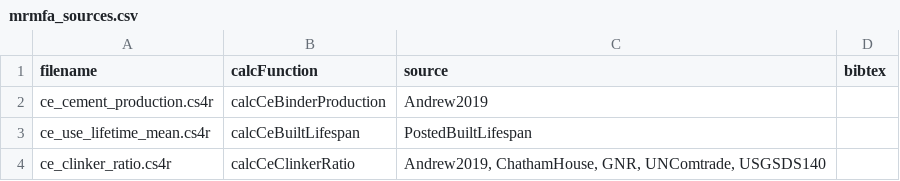
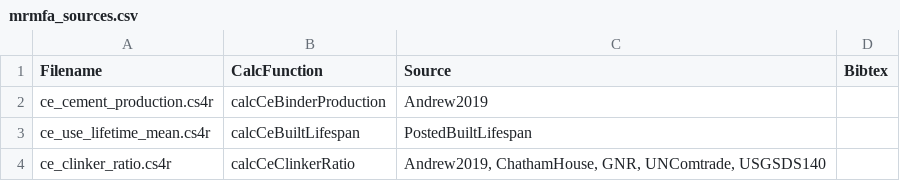
Before and after one commit to pik-piam/remind-mfa, a CSV file: docs/mrmfa_sources.csv, drawn as a sheet; only a part is shown.

Commit message:
merge parameter table with source file from mrmfa; use new include plugin

```diff
--- a/docs/mrmfa_sources.csv
+++ b/docs/mrmfa_sources.csv
@@ -1,2 +1,2 @@
-"filename","calcFunction","source","bibtex"
+"Filename","CalcFunction","Source","Bibtex"
 "ce_cement_production.cs4r","calcCeBinderProduction","Andrew2019",""
```
Also changed, not shown: 31 other files.
